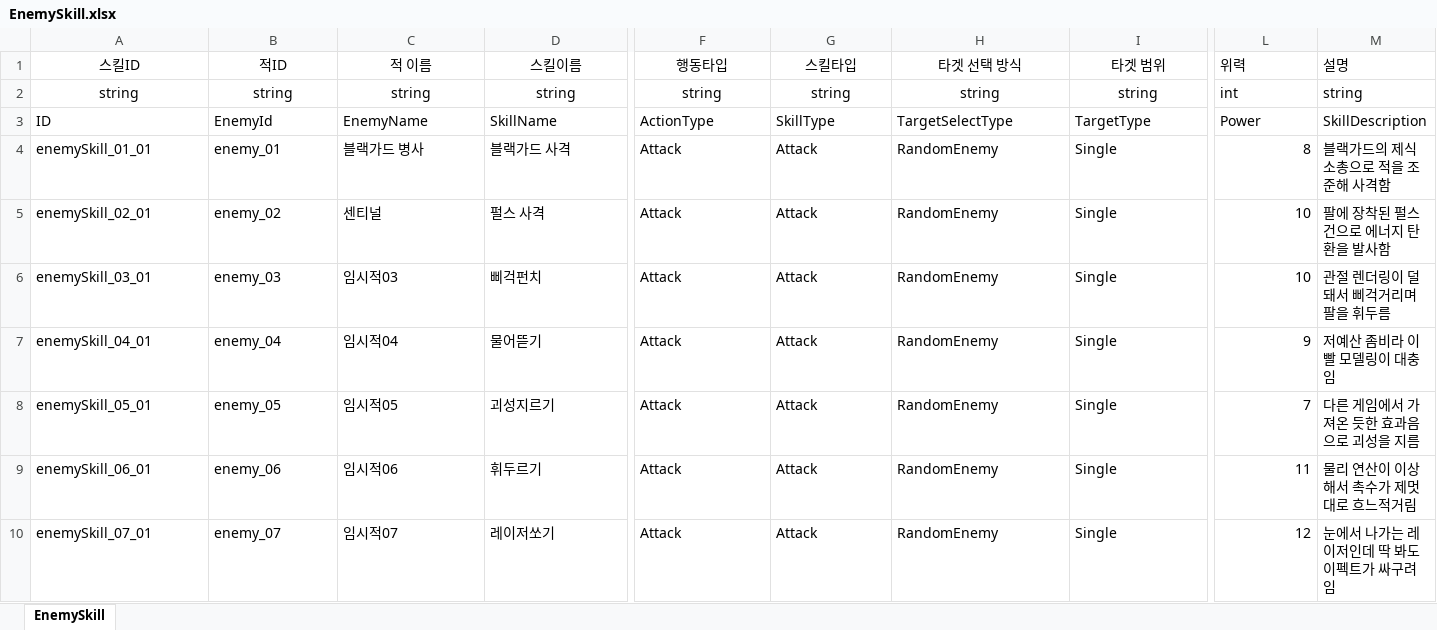
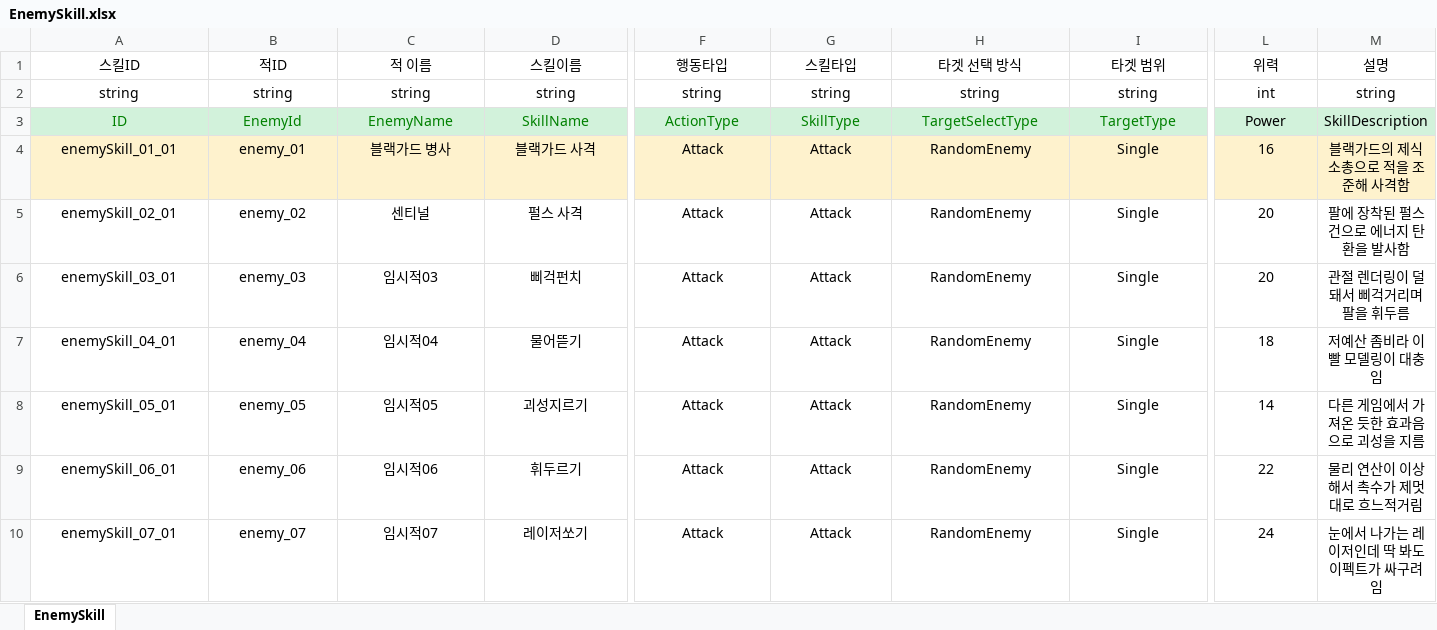
Before and after one commit to OZ-ACE/ACE, an Excel workbook: JsonConverter/ExcelFiles/EnemySkill.xlsx, sheet EnemySkill, drawn as a sheet; only a part is shown, gaps mark what is left out; values as stored, in another font and other column widths than the file's, no borders; the diff covers the shown part only; the diff names each change by its address in the sheet, - before the commit and + after, or states it on an @@ line.

```diff
--- a/JsonConverter/ExcelFiles/EnemySkill.xlsx (sheet EnemySkill)
+++ b/JsonConverter/ExcelFiles/EnemySkill.xlsx (sheet EnemySkill)
-L1:M2 alignment: left
+L1:M2 alignment: center
@@ A3:M3 alignment: left → center, fill: none → #D2F2DB @@
-A3:I3 text colour: black
+A3:I3 text colour: #008000
-A4:I9 alignment: left
+A4:I9 alignment: center
-A4:M4 fill: none
+A4:M4 fill: #FEF2CD
-L4:L10 alignment: right
+L4:L10 alignment: center
-L4 (위력): 8
+L4 (위력): 16
-M4:M10 alignment: left
+M4:M10 alignment: center
-L5:L6 (위력): 10
+L5:L6 (위력): 20
-L7 (위력): 9
+L7 (위력): 18
-L8 (위력): 7
+L8 (위력): 14
-L9 (위력): 11
+L9 (위력): 22
-A10:D10 alignment: left
+A10:D10 alignment: center
-F10:I10 alignment: left
+F10:I10 alignment: center
-L10 (위력): 12
+L10 (위력): 24
```
Also changed, not shown: cell formats elsewhere in this sheet, 1 other file.
